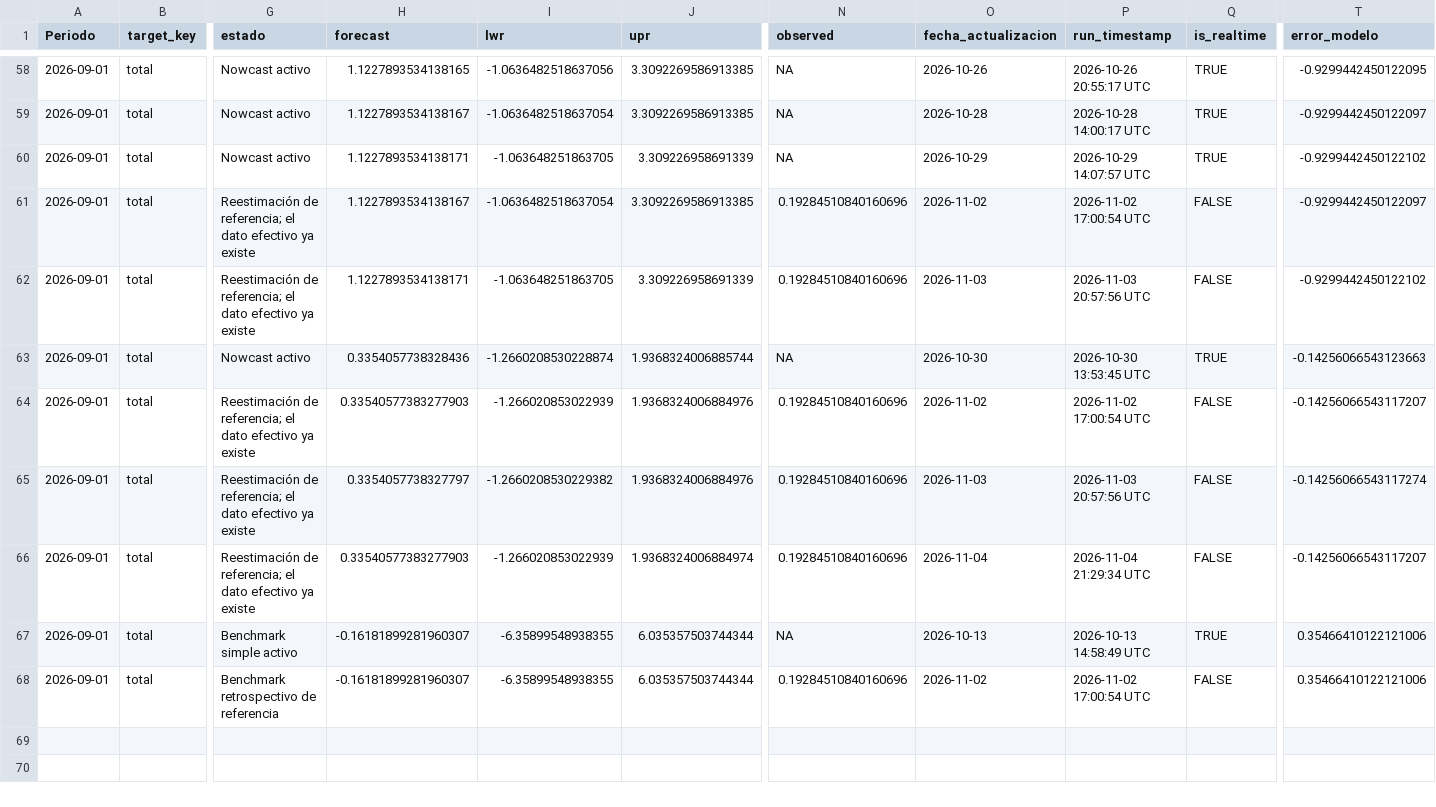
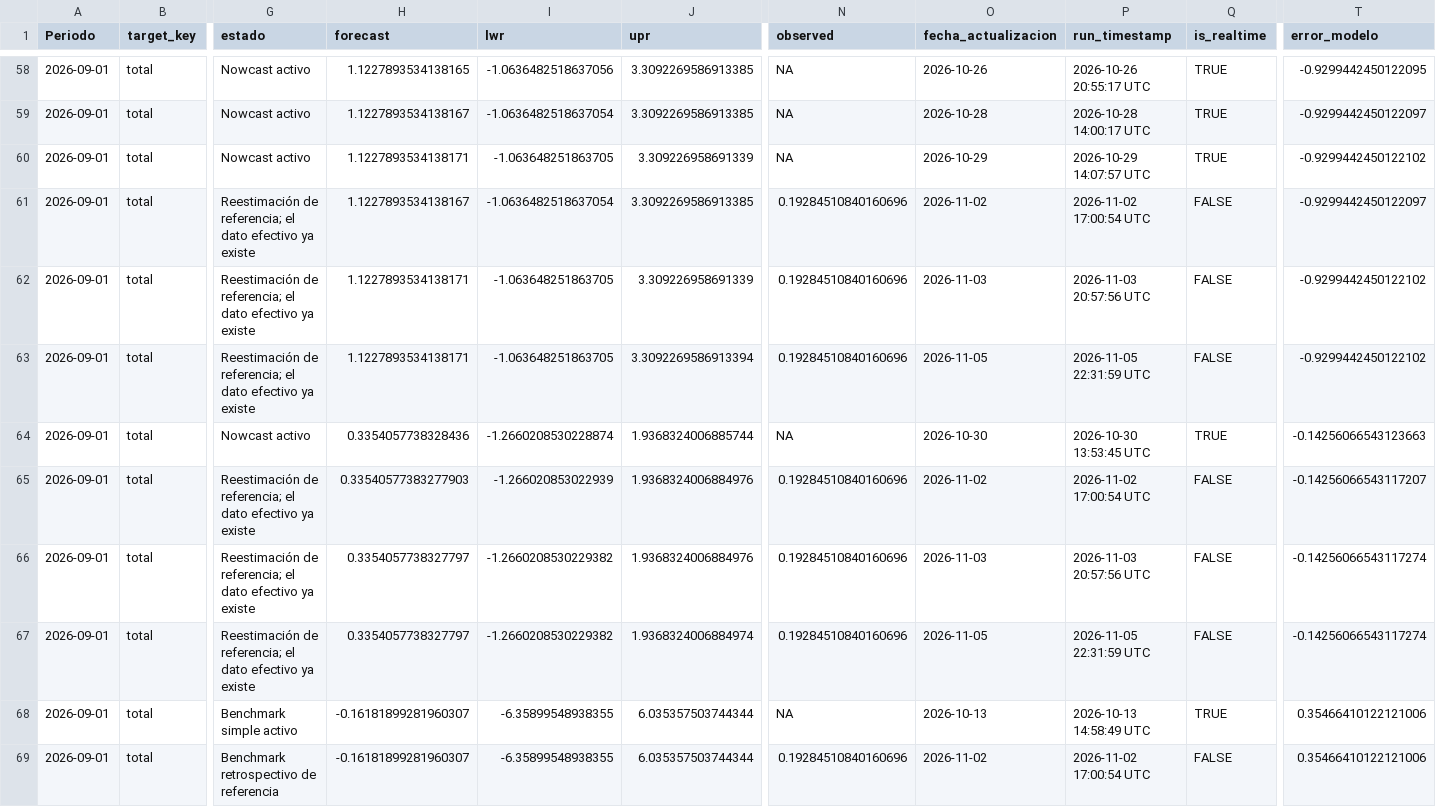
Before and after one commit to mulloav3007/Economics, a CSV file: data/processed/imacec_projection_evaluation.csv, drawn as a sheet; only a part is shown, gaps mark what is left out; addresses are those after the commit; rows hold the shown columns only; the diff names each change by its address in the sheet, - before the commit and + after, or states it on an @@ line.

```diff
--- a/data/processed/imacec_projection_evaluation.csv
+++ b/data/processed/imacec_projection_evaluation.csv
+row 63: 2026-09-01 | total | Reestimación de referencia; el dato efectivo ya existe | 1.1227893534138171 | -1.063648251863705 | 3.3092269586913394 | 0.19284510840160696 | 2026-11-05 | 2026-11-05 22:31:59 UTC | FALSE | -0.9299442450122102
-H67 (forecast): 0.33540577383277903
+H67 (forecast): 0.3354057738327797
-I67 (lwr): -1.266020853022939
+I67 (lwr): -1.2660208530229382
-O67 (fecha_actualizacion): 2026-11-04
+O67 (fecha_actualizacion): 2026-11-05
-P67 (run_timestamp): 2026-11-04 21:29:34 UTC
+P67 (run_timestamp): 2026-11-05 22:31:59 UTC
-T67 (error_modelo): -0.14256066543117207
+T67 (error_modelo): -0.14256066543117274
```
Also changed, not shown: data/processed/imacec_nowcast_history.csv, data/processed/imacec_nowcast_history_all_models.csv, 37 other files.
